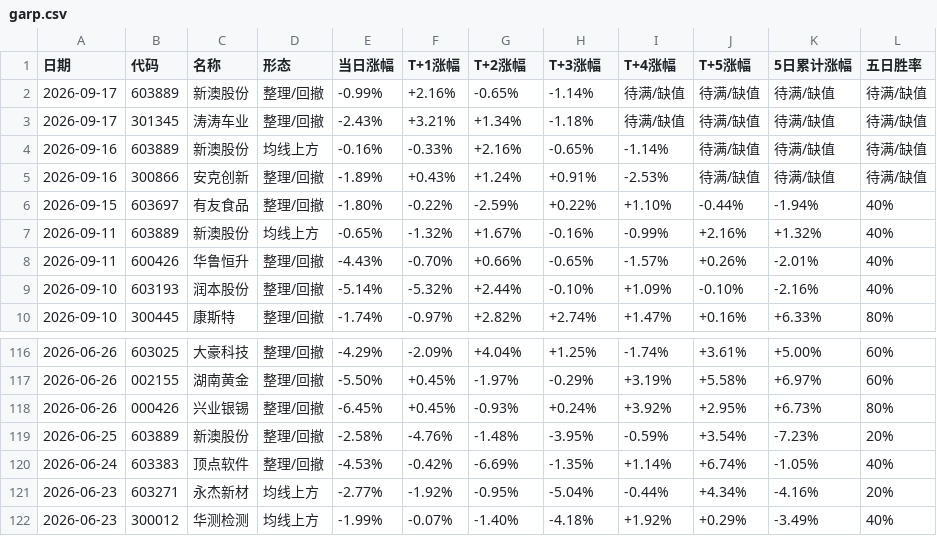
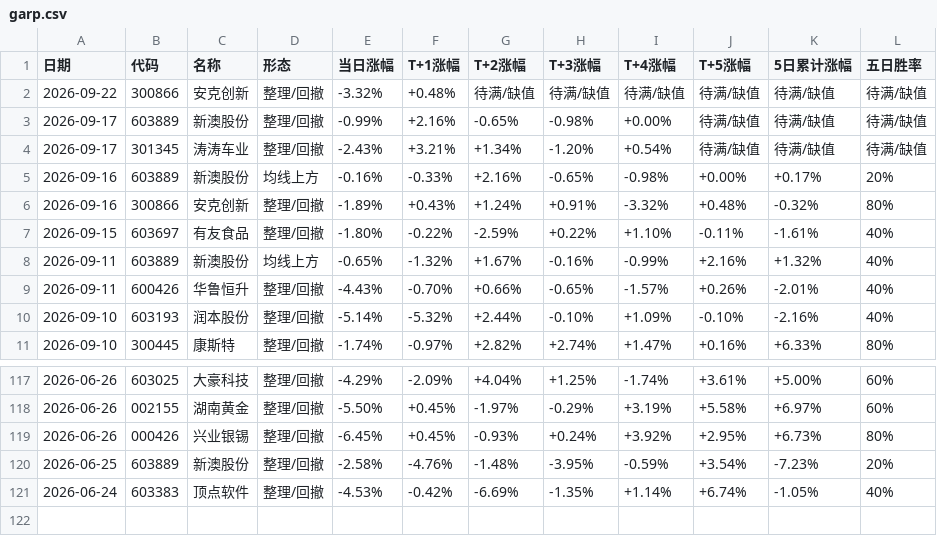
Before and after one commit to yunqingzou-bit/ashare-strategy-dashboard, a CSV file: docs/garp.csv, drawn as a sheet; only a part is shown, gaps mark what is left out.

```diff
--- a/docs/garp.csv
+++ b/docs/garp.csv
@@ -1,7 +1,8 @@
 日期,代码,名称,形态,当日涨幅,T+1涨幅,T+2涨幅,T+3涨幅,T+4涨幅,T+5涨幅,5日累计涨幅,五日胜率
-2026-09-17,603889,新澳股份,整理/回撤,-0.99%,+2.16%,-0.65%,-1.14%,待满/缺值,待满/缺值,待满/缺值,待满/缺值
-2026-09-17,301345,涛涛车业,整理/回撤,-2.43%,+3.21%,+1.34%,-1.18%,待满/缺值,待满/缺值,待满/缺值,待满/缺值
-2026-09-16,603889,新澳股份,均线上方,-0.16%,-0.33%,+2.16%,-0.65%,-1.14%,待满/缺值,待满/缺值,待满/缺值
-2026-09-16,300866,安克创新,整理/回撤,-1.89%,+0.43%,+1.24%,+0.91%,-2.53%,待满/缺值,待满/缺值,待满/缺值
-2026-09-15,603697,有友食品,整理/回撤,-1.80%,-0.22%,-2.59%,+0.22%,+1.10%,-0.44%,-1.94%,40%
+2026-09-22,300866,安克创新,整理/回撤,-3.32%,+0.48%,待满/缺值,待满/缺值,待满/缺值,待满/缺值,待满/缺值,待满/缺值
+2026-09-17,603889,新澳股份,整理/回撤,-0.99%,+2.16%,-0.65%,-0.98%,+0.00%,待满/缺值,待满/缺值,待满/缺值
+2026-09-17,301345,涛涛车业,整理/回撤,-2.43%,+3.21%,+1.34%,-1.20%,+0.54%,待满/缺值,待满/缺值,待满/缺值
+2026-09-16,603889,新澳股份,均线上方,-0.16%,-0.33%,+2.16%,-0.65%,-0.98%,+0.00%,+0.17%,20%
+2026-09-16,300866,安克创新,整理/回撤,-1.89%,+0.43%,+1.24%,+0.91%,-3.32%,+0.48%,-0.32%,80%
+2026-09-15,603697,有友食品,整理/回撤,-1.80%,-0.22%,-2.59%,+0.22%,+1.10%,-0.11%,-1.61%,40%
 2026-09-11,603889,新澳股份,均线上方,-0.65%,-1.32%,+1.67%,-0.16%,-0.99%,+2.16%,+1.32%,40%
@@ -120,3 +121 @@
 2026-06-24,603383,顶点软件,整理/回撤,-4.53%,-0.42%,-6.69%,-1.35%,+1.14%,+6.74%,-1.05%,40%
-2026-06-23,603271,永杰新材,均线上方,-2.77%,-1.92%,-0.95%,-5.04%,-0.44%,+4.34%,-4.16%,20%
-2026-06-23,300012,华测检测,均线上方,-1.99%,-0.07%,-1.40%,-4.18%,+1.92%,+0.29%,-3.49%,40%
```
Also changed, not shown: 6 other files.
